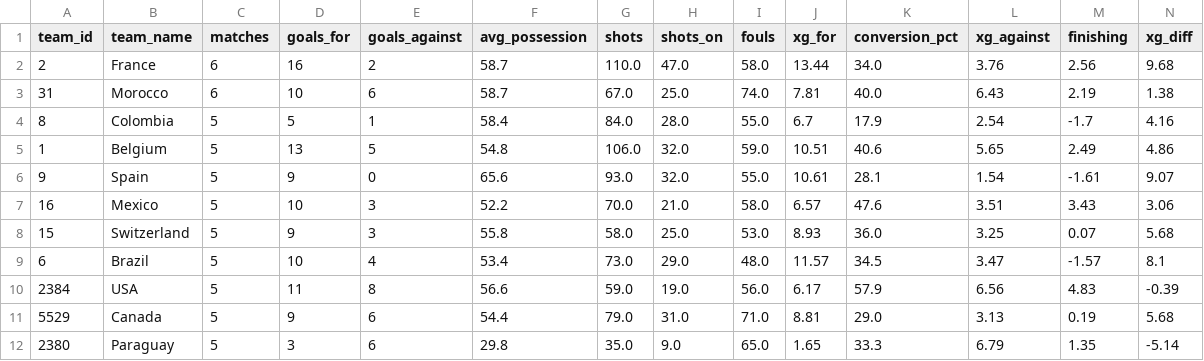
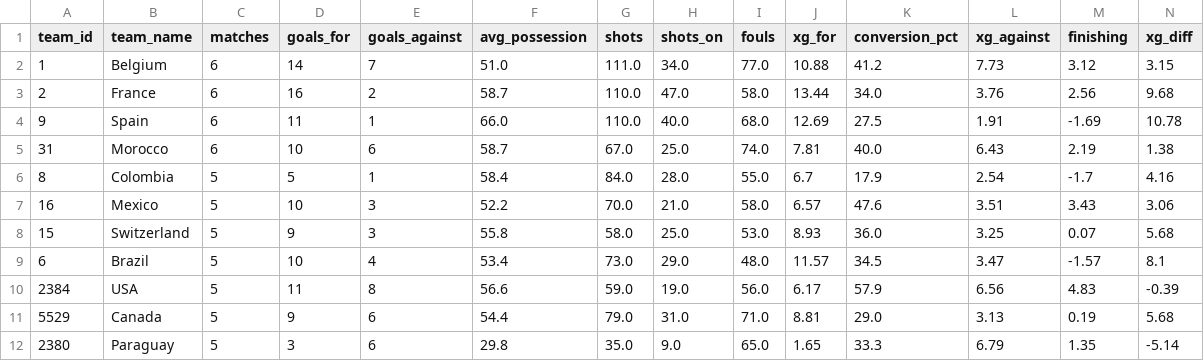
Before and after one commit to elchadiD/wc2026-dataset, a CSV file: data/_latest/team_tournament.csv, drawn as a sheet; only a part is shown; removed rows and columns are numbered as before the commit, all else as after; rows hold the shown columns only; the diff names each change by its address in the sheet, - before the commit and + after, or states it on an @@ line.

```diff
--- a/data/_latest/team_tournament.csv
+++ b/data/_latest/team_tournament.csv
+row 2: 1 | Belgium | 6 | 14 | 7 | 51.0 | 111.0 | 34.0 | 77.0 | 10.88 | 41.2 | 7.73 | 3.12 | 3.15
+row 4: 9 | Spain | 6 | 11 | 1 | 66.0 | 110.0 | 40.0 | 68.0 | 12.69 | 27.5 | 1.91 | -1.69 | 10.78
-row 5: 1 | Belgium | 5 | 13 | 5 | 54.8 | 106.0 | 32.0 | 59.0 | 10.51 | 40.6 | 5.65 | 2.49 | 4.86
-row 6: 9 | Spain | 5 | 9 | 0 | 65.6 | 93.0 | 32.0 | 55.0 | 10.61 | 28.1 | 1.54 | -1.61 | 9.07
```
Also changed, not shown: data/_index/fixtures_index.csv, data/_latest/player_tournament.csv, 17 other files.
